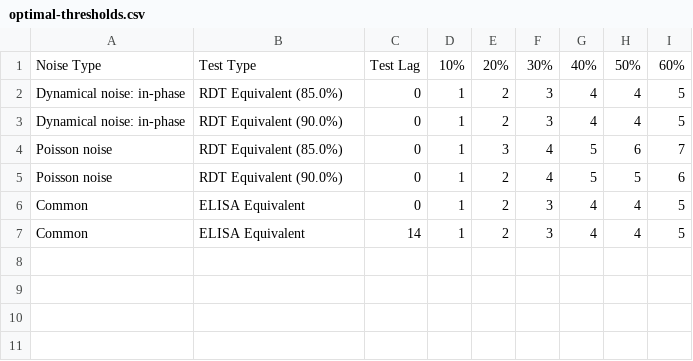
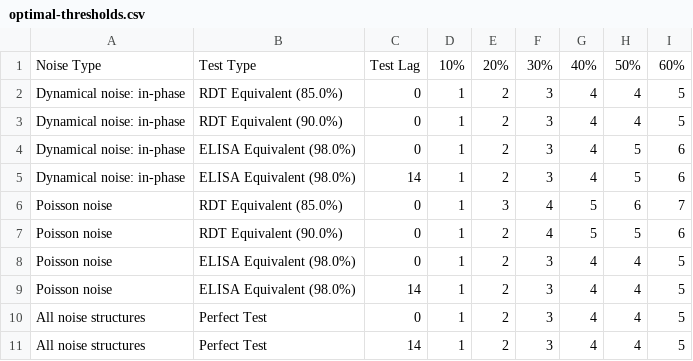
Before and after one commit to arnold-c/OutbreakDetection, a CSV file: manuscript/optimal-thresholds.csv, drawn as a sheet.

```diff
--- a/manuscript/optimal-thresholds.csv
+++ b/manuscript/optimal-thresholds.csv
@@ -3,5 +3,9 @@ Dynamical noise: in-phase,RDT Equivalent (85.0%),0,1,2,3,4,4,5
 Dynamical noise: in-phase,RDT Equivalent (90.0%),0,1,2,3,4,4,5
+Dynamical noise: in-phase,ELISA Equivalent (98.0%),0,1,2,3,4,5,6
+Dynamical noise: in-phase,ELISA Equivalent (98.0%),14,1,2,3,4,5,6
 Poisson noise,RDT Equivalent (85.0%),0,1,3,4,5,6,7
 Poisson noise,RDT Equivalent (90.0%),0,1,2,4,5,5,6
-Common,ELISA Equivalent,0,1,2,3,4,4,5
-Common,ELISA Equivalent,14,1,2,3,4,4,5
+Poisson noise,ELISA Equivalent (98.0%),0,1,2,3,4,4,5
+Poisson noise,ELISA Equivalent (98.0%),14,1,2,3,4,4,5
+All noise structures,Perfect Test,0,1,2,3,4,4,5
+All noise structures,Perfect Test,14,1,2,3,4,4,5
```
Also changed, not shown: manuscript/optimal-thresholds_accuracy.csv, manuscript/optimal-thresholds_detection-delays.csv, 14 other files.
